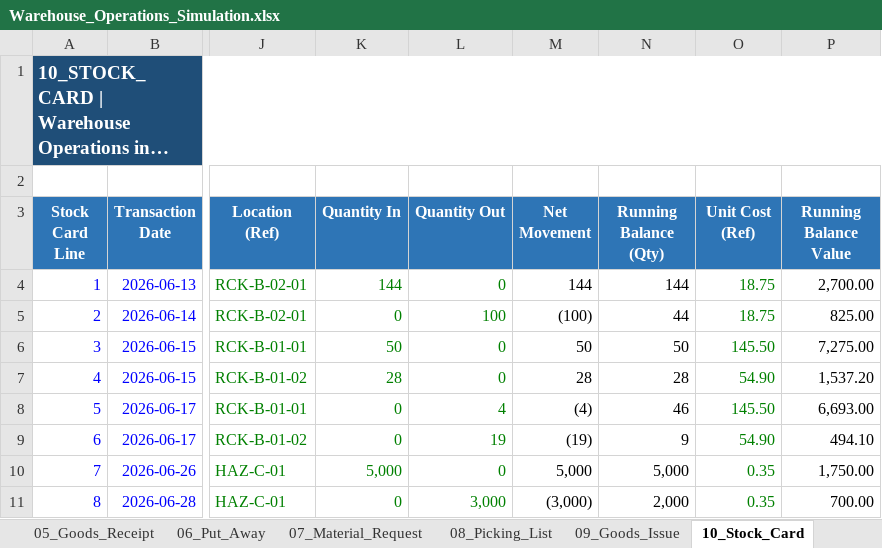
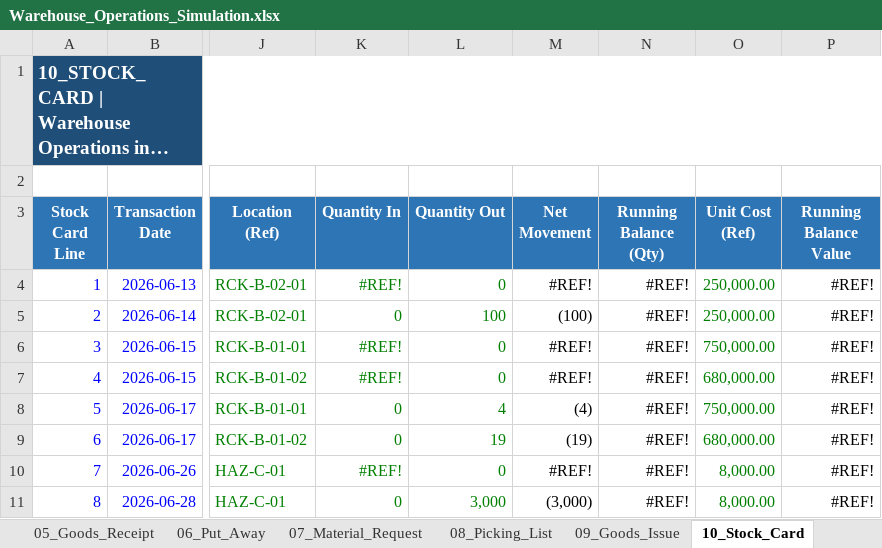
Before and after one commit to fikri-fajar/warehouse-operations-simulation, an Excel workbook: Warehouse_Operations_Simulation.xlsx, sheet 10_Stock_Card, drawn as a sheet; only a part is shown, gaps mark what is left out; long unchanged cells end in …; values as stored, in another font and other column widths than the file's, no borders; conditional formats and table styles not drawn; the diff covers the shown part only; the diff names each change by its address in the sheet, - before the commit and + after, or states it on an @@ line.

```diff
--- a/Warehouse_Operations_Simulation.xlsx (sheet 10_Stock_Card)
+++ b/Warehouse_Operations_Simulation.xlsx (sheet 10_Stock_Card)
-K4 (Quantity In): 144
+K4 (Quantity In): #REF!
-M4 (Net Movement): 144
+M4 (Net Movement): #REF!
-N4 (Running Balance (Qty)): 144
+N4 (Running Balance (Qty)): #REF!
-O4:O5 (Unit Cost (Ref)): 18.75
+O4:O5 (Unit Cost (Ref)): 250,000.00
-P4 (Running Balance Value): 2,700.00
+P4 (Running Balance Value): #REF!
-N5 (Running Balance (Qty)): 44
+N5 (Running Balance (Qty)): #REF!
-P5 (Running Balance Value): 825.00
+P5 (Running Balance Value): #REF!
-K6 (Quantity In): 50
+K6 (Quantity In): #REF!
-M6 (Net Movement): 50
+M6 (Net Movement): #REF!
-N6 (Running Balance (Qty)): 50
+N6 (Running Balance (Qty)): #REF!
-O6 (Unit Cost (Ref)): 145.50
+O6 (Unit Cost (Ref)): 750,000.00
-P6 (Running Balance Value): 7,275.00
+P6 (Running Balance Value): #REF!
-K7 (Quantity In): 28
+K7 (Quantity In): #REF!
-M7 (Net Movement): 28
+M7 (Net Movement): #REF!
-N7 (Running Balance (Qty)): 28
+N7 (Running Balance (Qty)): #REF!
-O7 (Unit Cost (Ref)): 54.90
+O7 (Unit Cost (Ref)): 680,000.00
-P7 (Running Balance Value): 1,537.20
+P7 (Running Balance Value): #REF!
-N8 (Running Balance (Qty)): 46
+N8 (Running Balance (Qty)): #REF!
-O8 (Unit Cost (Ref)): 145.50
+O8 (Unit Cost (Ref)): 750,000.00
-P8 (Running Balance Value): 6,693.00
+P8 (Running Balance Value): #REF!
-N9 (Running Balance (Qty)): 9
+N9 (Running Balance (Qty)): #REF!
-O9 (Unit Cost (Ref)): 54.90
+O9 (Unit Cost (Ref)): 680,000.00
-P9 (Running Balance Value): 494.10
+P9 (Running Balance Value): #REF!
-K10 (Quantity In): 5,000
+K10 (Quantity In): #REF!
-M10 (Net Movement): 5,000
+M10 (Net Movement): #REF!
-N10 (Running Balance (Qty)): 5,000
+N10 (Running Balance (Qty)): #REF!
-O10:O11 (Unit Cost (Ref)): 0.35
+O10:O11 (Unit Cost (Ref)): 8,000.00
-P10 (Running Balance Value): 1,750.00
+P10 (Running Balance Value): #REF!
-N11 (Running Balance (Qty)): 2,000
+N11 (Running Balance (Qty)): #REF!
-P11 (Running Balance Value): 700.00
+P11 (Running Balance Value): #REF!
```
Also changed, not shown: 8 edited cells elsewhere in this sheet, sheet 01_Master_Material, sheet 04_Purchase_Order, sheet 11_Cycle_Count, sheet 12_Dashboard, sheet 07_Material_Request, sheet 06_Put_Away, 2 more sheets, formulas that keep their value, charts or pictures.
